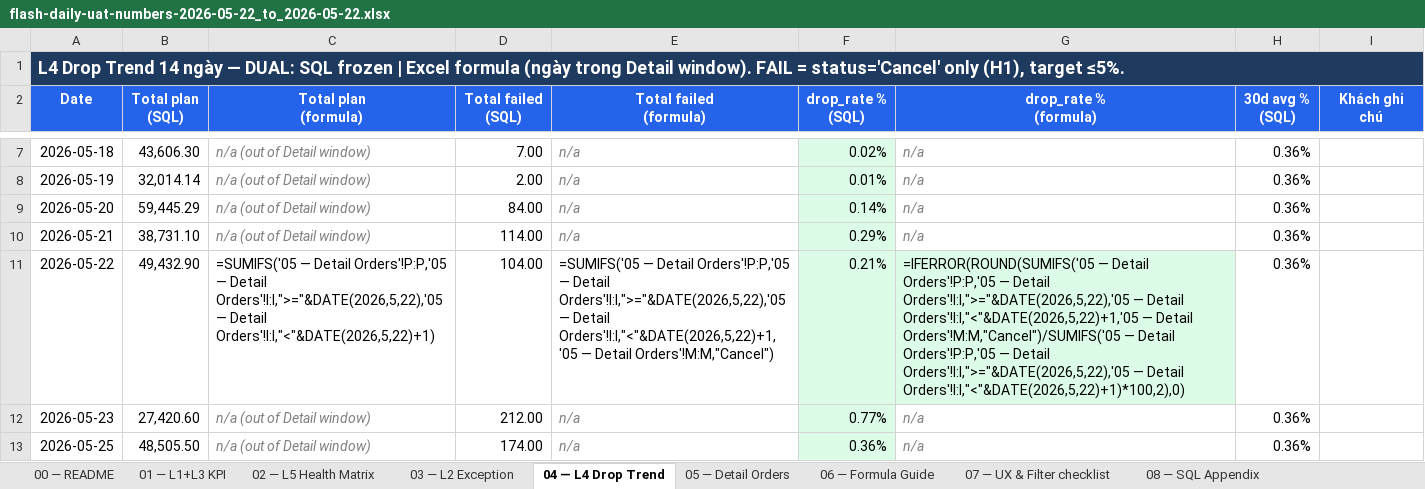
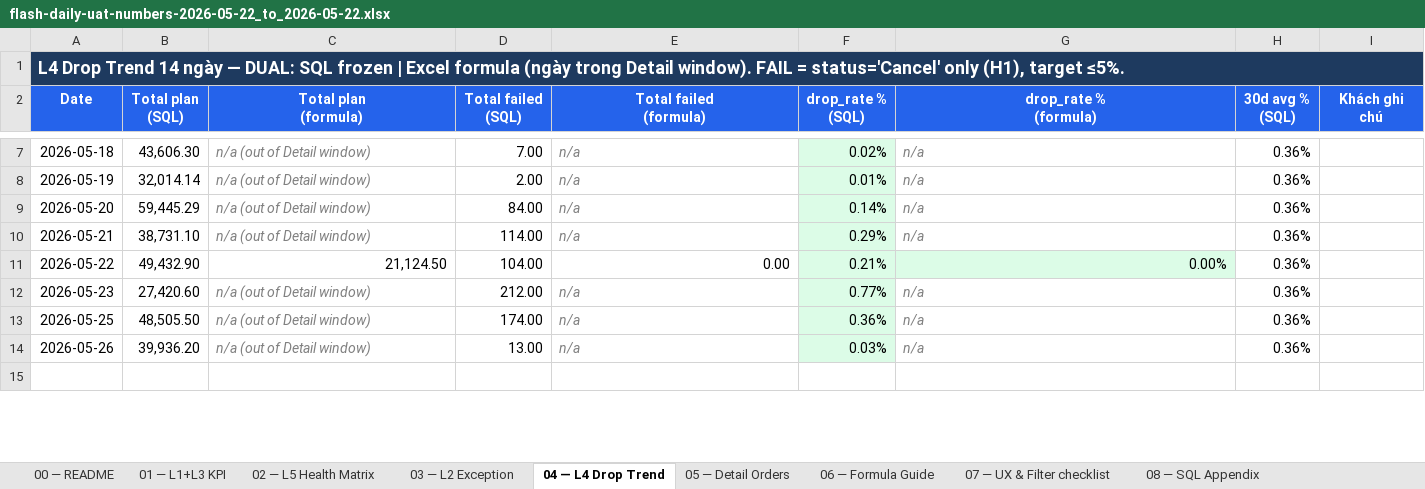
Before and after one commit to vanthuy1107/helix_projects, an Excel workbook: mondelez/01-sections/flash-daily/uat/flash-daily-uat-numbers-2026-05-22_to_2026-05-22.xlsx, sheet 04 — L4 Drop Trend, drawn as a sheet; only a part is shown, gaps mark what is left out; the shorter side is filled out with more unchanged rows; values as stored, in another font and other column widths than the file's, no borders; formulas without a stored value are shown as written; the diff names each change by its address in the sheet, - before the commit and + after, or states it on an @@ line.

```diff
--- a/mondelez/01-sections/flash-daily/uat/flash-daily-uat-numbers-2026-05-22_to_2026-05-22.xlsx (sheet 04 — L4 Drop Trend)
+++ b/mondelez/01-sections/flash-daily/uat/flash-daily-uat-numbers-2026-05-22_to_2026-05-22.xlsx (sheet 04 — L4 Drop Trend)
-C11 (Total plan (formula)): =SUMIFS('05 — Detail Orders'!P:P,'05 — Detail Orders'!I:I,">="&DATE(2026,5,22),'05 — Detail Orders'!I:I,"<"&DATE(2026,5,22)+1)
+C11 (Total plan (formula)): 21,124.50
-E11 (Total failed (formula)): =SUMIFS('05 — Detail Orders'!P:P,'05 — Detail Orders'!I:I,">="&DATE(2026,5,22),'05 — Detail Orders'!I:I,"<"&DATE(2026,5,22)+1,'05 — Detail Orders'!M:M,"Cancel")
+E11 (Total failed (formula)): 0.00
-G11 (drop_rate % (formula)): =IFERROR(ROUND(SUMIFS('05 — Detail Orders'!P:P,'05 — Detail Orders'!I:I,">="&DATE(2026,5,22),'05 — Detail Orders'!I:I,"<"&DATE(2026,5,22)+1,'05 — Detail Orders'!M:M,"Cancel")/SUMIFS('05 — Detail Orders'!P:P,'05 — Detail Orders'!I:I,">="&DATE(2026,5,22),'05 — Detail Orders'!I:I,"<"&DATE(2026,5,22)+1)*100,2),0)
+G11 (drop_rate % (formula)): 0.00%
```
Also changed, not shown: sheet 02 — L5 Health Matrix, sheet 03 — L2 Exception, sheet 01 — L1+L3 KPI, sheet 06 — Formula Guide, sheet 09 — T7 Drop & T8 Reason.
